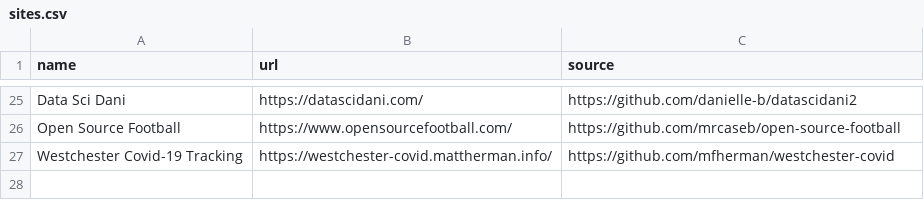
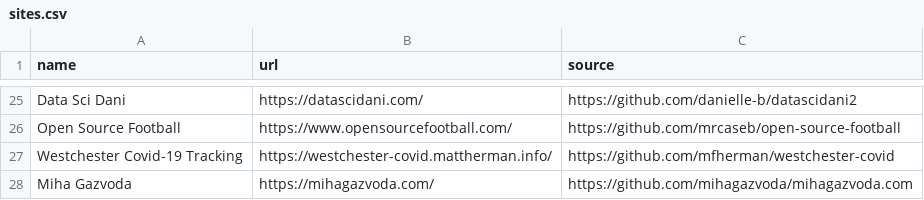
Before and after one commit to jhelvy/distillery, a CSV file: sites.csv, drawn as a sheet; only a part is shown, gaps mark what is left out; the diff names each change by its address in the sheet, - before the commit and + after, or states it on an @@ line.

Commit message:
Add mihagazvoda.com

```diff
--- a/sites.csv
+++ b/sites.csv
+row 28: Miha Gazvoda | https://mihagazvoda.com/ | https://github.com/mihagazvoda/mihagazvoda.com
```
